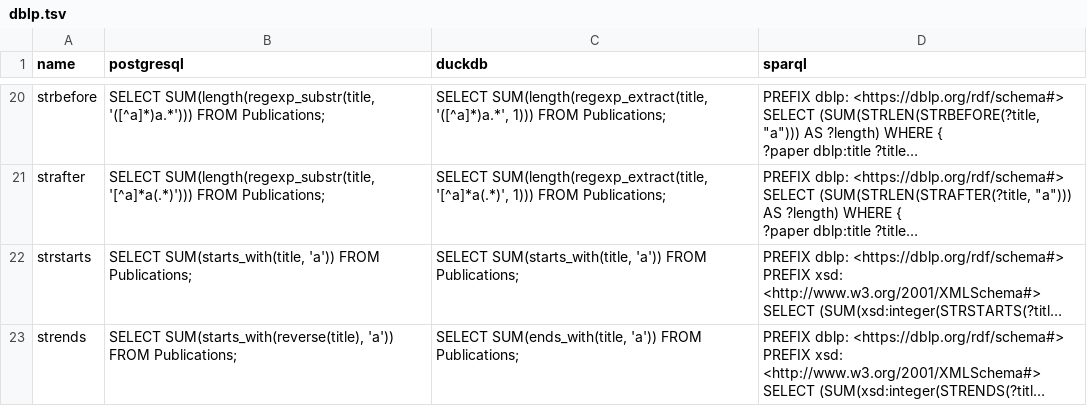
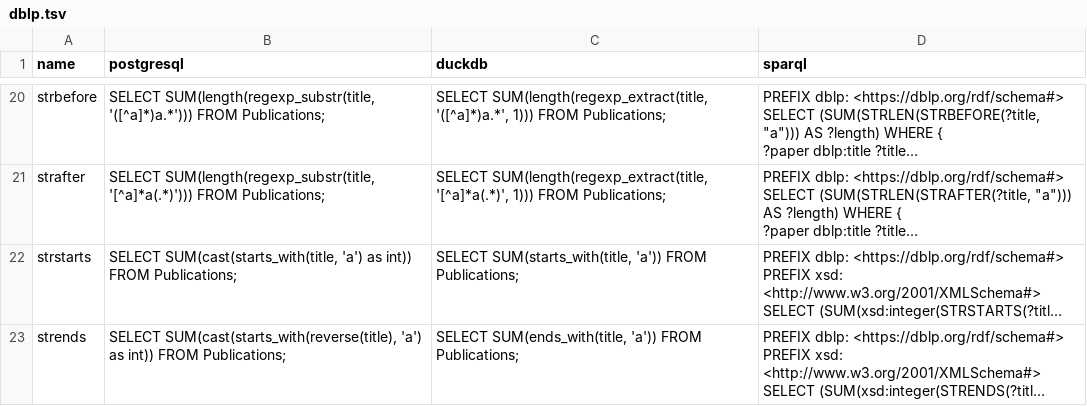
Before and after one commit to Penguinner/bachelor_thesis, a TSV file: src/data/dblp.tsv, drawn as a sheet; only a part is shown, gaps mark what is left out; long unchanged cells end in …; the diff names each change by its address in the sheet, - before the commit and + after, or states it on an @@ line.

```diff
--- a/src/data/dblp.tsv
+++ b/src/data/dblp.tsv
-B22 (postgresql): SELECT SUM(starts_with(title, 'a')) FROM Publications;
+B22 (postgresql): SELECT SUM(cast(starts_with(title, 'a') as int)) FROM Publications;
-B23 (postgresql): SELECT SUM(starts_with(reverse(title), 'a')) FROM Publications;
+B23 (postgresql): SELECT SUM(cast(starts_with(reverse(title), 'a') as int)) FROM Publications;
```
Also changed, not shown: 1 other file.
